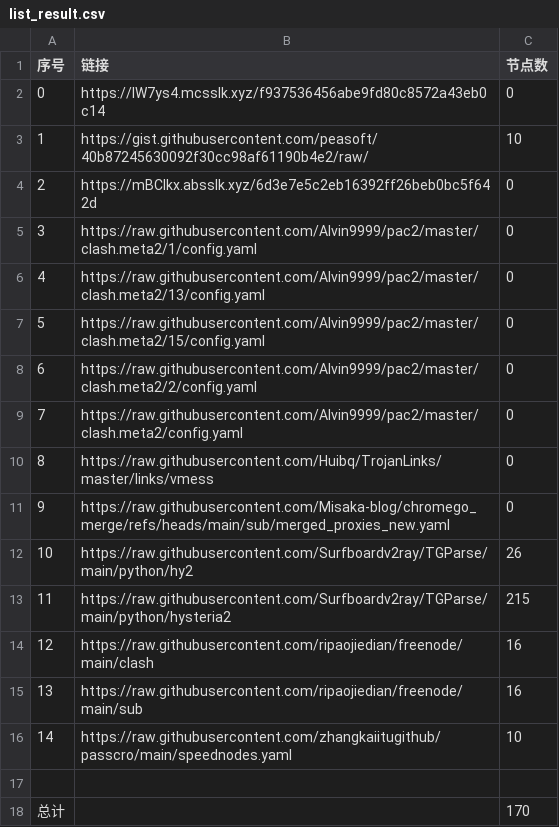
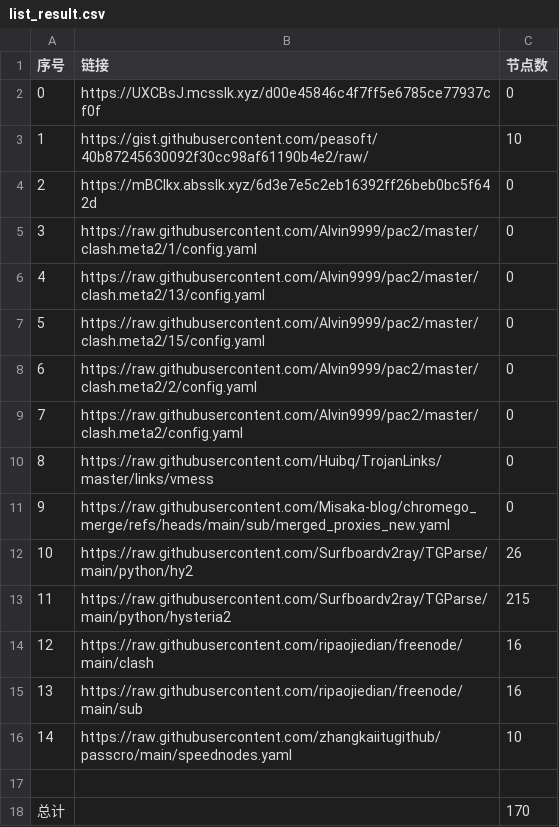
Before and after one commit to this-ooo/nmw, a CSV file: list_result.csv, drawn as a sheet.

```diff
--- a/list_result.csv
+++ b/list_result.csv
@@ -1,3 +1,3 @@
 序号,链接,节点数
-0,https://IW7ys4.mcsslk.xyz/f937536456abe9fd80c8572a43eb0c14,0
+0,https://UXCBsJ.mcsslk.xyz/d00e45846c4f7ff5e6785ce77937cf0f,0
 1,https://gist.githubusercontent.com/peasoft/40b87245630092f30cc98af61190b4e2/raw/,10
```
Also changed, not shown: 3 other files.
